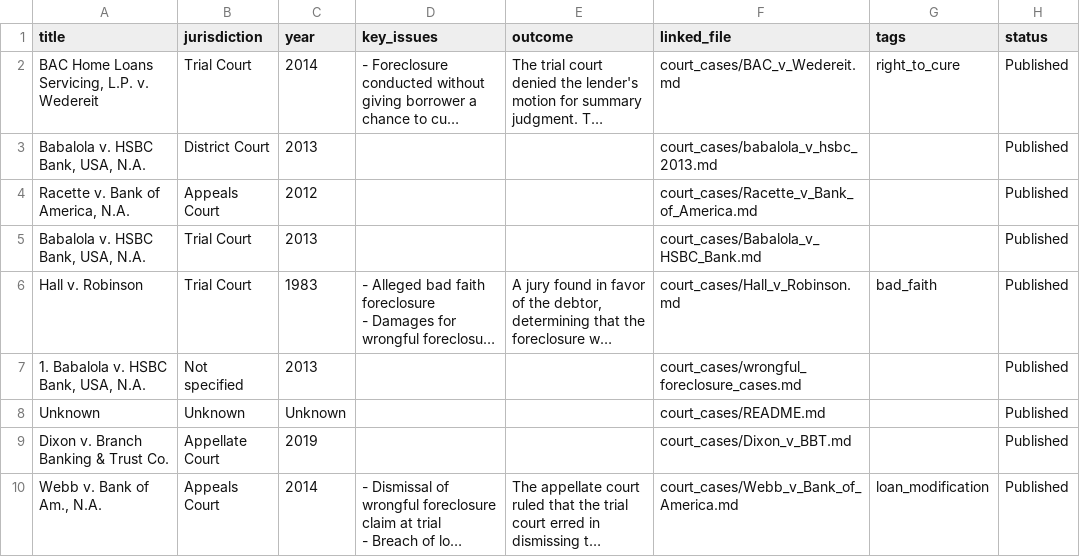
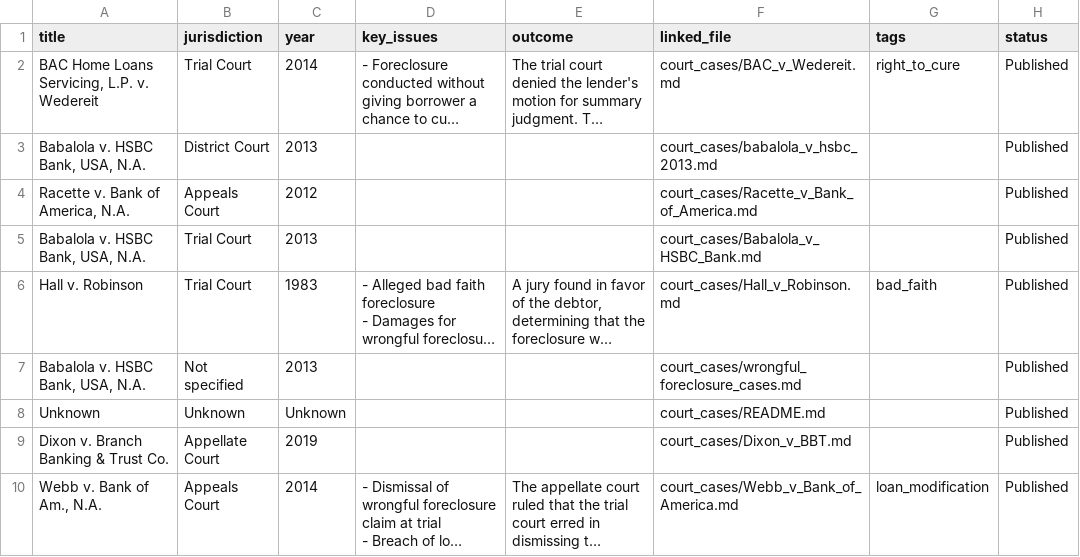
Before and after one commit to jurisgpt/xForCloBot, a CSV file: data/xForCloBot_Case_Tracker.csv, drawn as a sheet; only a part is shown; long unchanged cells end in …; the diff names each change by its address in the sheet, - before the commit and + after, or states it on an @@ line.

Commit message:
Update xForCloBot_Case_Tracker.csv

```diff
--- a/data/xForCloBot_Case_Tracker.csv
+++ b/data/xForCloBot_Case_Tracker.csv
-A7 (title): 1. Babalola v. HSBC Bank, USA, N.A.
+A7 (title): Babalola v. HSBC Bank, USA, N.A.
```
